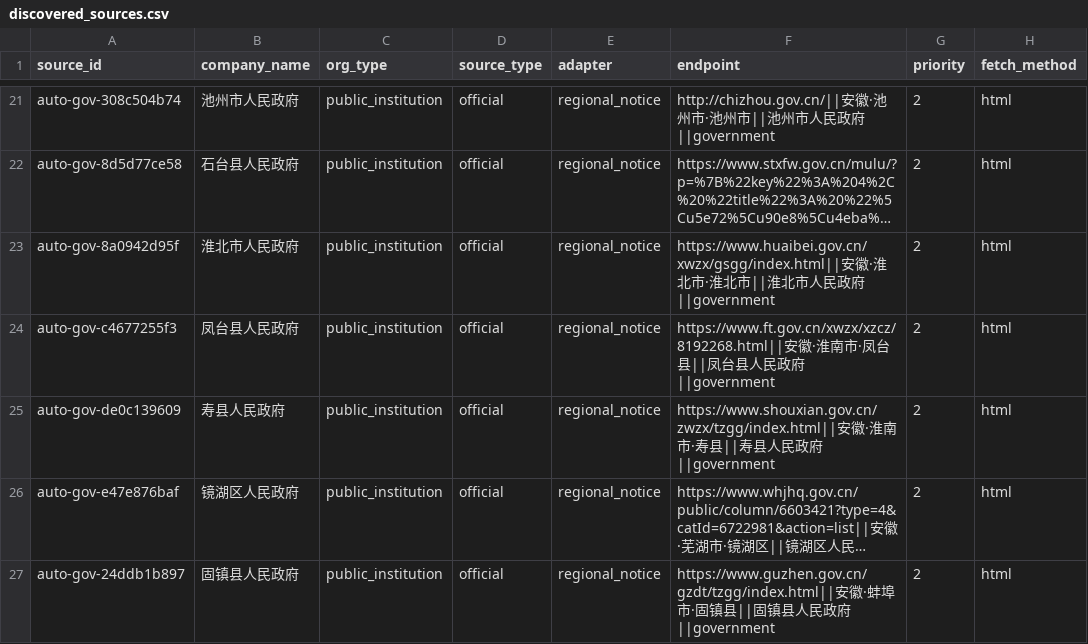
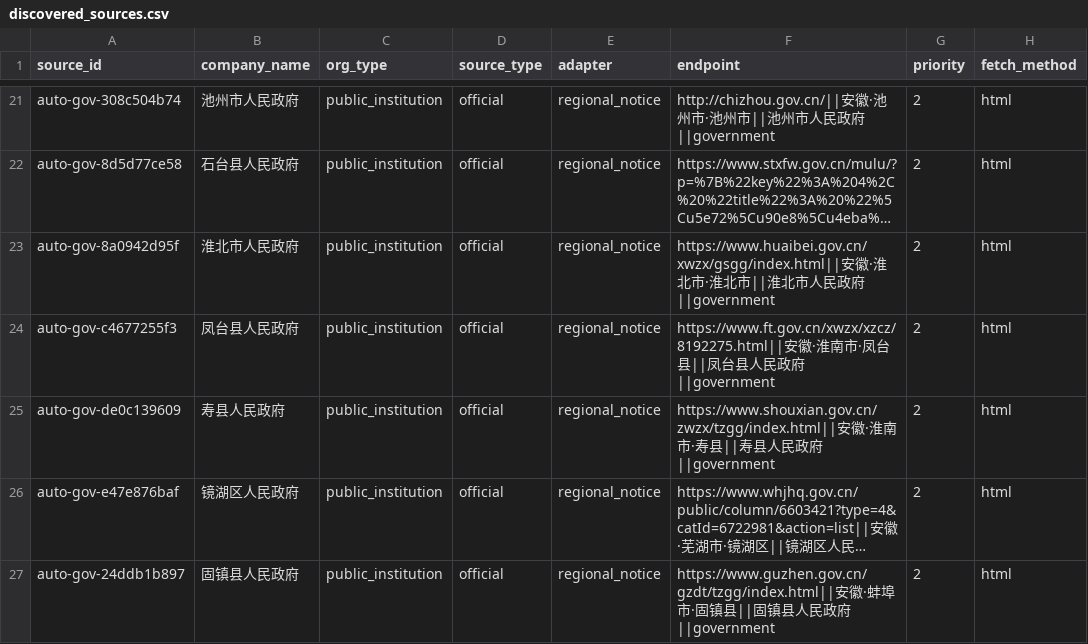
Before and after one commit to wanlingren/job-radar, a CSV file: config/discovered_sources.csv, drawn as a sheet; only a part is shown, gaps mark what is left out; long unchanged cells end in …; the diff covers the shown part only; the diff names each change by its address in the sheet, - before the commit and + after, or states it on an @@ line.

```diff
--- a/config/discovered_sources.csv
+++ b/config/discovered_sources.csv
-F24 (endpoint): https://www.ft.gov.cn/xwzx/xzcz/8192268.html||安徽…
+F24 (endpoint): https://www.ft.gov.cn/xwzx/xzcz/8192275.html||安徽…
```
Also changed, not shown: 3 added rows and 1 edited cell elsewhere in this file, config/coverage_report.csv, config/discovered_universities.csv, 16 other files.
